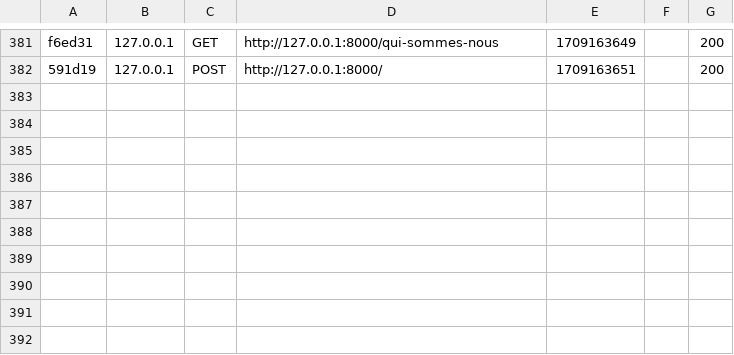
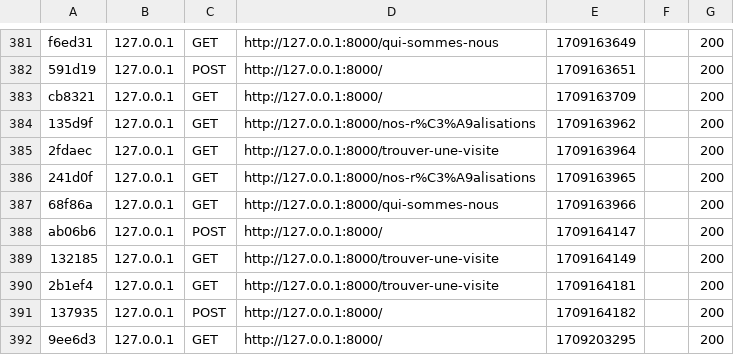
Before and after one commit to DavidKDevui/lookaround, a CSV file: lookaround/var/cache/dev/profiler/index.csv, drawn as a sheet; only a part is shown, gaps mark what is left out; the diff names each change by its address in the sheet, - before the commit and + after, or states it on an @@ line.

```diff
--- a/lookaround/var/cache/dev/profiler/index.csv
+++ b/lookaround/var/cache/dev/profiler/index.csv
+row 383: cb8321 | 127.0.0.1 | GET | http://127.0.0.1:8000/ | 1709163709 |  | 200
+row 384: 135d9f | 127.0.0.1 | GET | http://127.0.0.1:8000/nos-r%C3%A9alisations | 1709163962 |  | 200
+row 385: 2fdaec | 127.0.0.1 | GET | http://127.0.0.1:8000/trouver-une-visite | 1709163964 |  | 200
+row 386: 241d0f | 127.0.0.1 | GET | http://127.0.0.1:8000/nos-r%C3%A9alisations | 1709163965 |  | 200
+row 387: 68f86a | 127.0.0.1 | GET | http://127.0.0.1:8000/qui-sommes-nous | 1709163966 |  | 200
+row 388: ab06b6 | 127.0.0.1 | POST | http://127.0.0.1:8000/ | 1709164147 |  | 200
+row 389: 132185 | 127.0.0.1 | GET | http://127.0.0.1:8000/trouver-une-visite | 1709164149 |  | 200
+row 390: 2b1ef4 | 127.0.0.1 | GET | http://127.0.0.1:8000/trouver-une-visite | 1709164181 |  | 200
+row 391: 137935 | 127.0.0.1 | POST | http://127.0.0.1:8000/ | 1709164182 |  | 200
+row 392: 9ee6d3 | 127.0.0.1 | GET | http://127.0.0.1:8000/ | 1709203295 |  | 200
```
Also changed, not shown: 24 other files.
